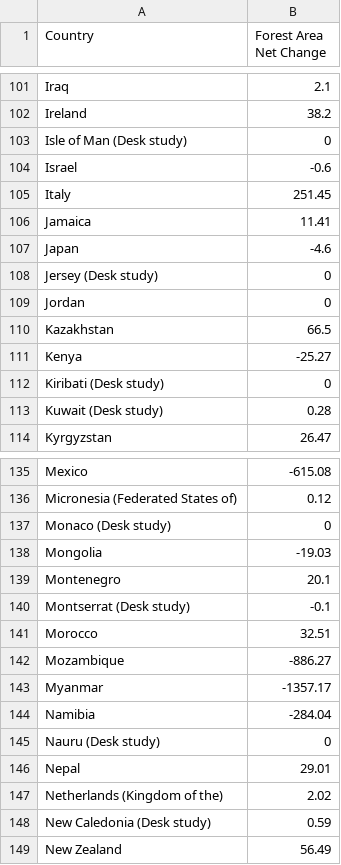
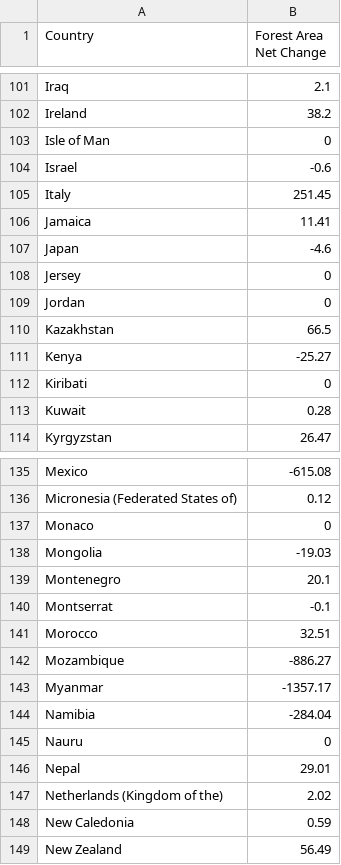
Before and after one commit to DominikSlovak/FIT3179-Week-9, a CSV file: Vega_Lite Items/data/fra-forestAreaChange.csv, drawn as a sheet; only a part is shown, gaps mark what is left out; the diff covers the shown part only.

```diff
--- a/Vega_Lite Items/data/fra-forestAreaChange.csv
+++ b/Vega_Lite Items/data/fra-forestAreaChange.csv
@@ -102,3 +102,3 @@ Iraq,2.1
 Ireland,38.2
-Isle of Man (Desk study),0
+Isle of Man,0
 Israel,-0.6
@@ -107,3 +107,3 @@ Jamaica,11.41
 Japan,-4.6
-Jersey (Desk study),0
+Jersey,0
 Jordan,0
@@ -111,4 +111,4 @@ Kazakhstan,66.5
 Kenya,-25.27
-Kiribati (Desk study),0
-Kuwait (Desk study),0.28
+Kiribati,0
+Kuwait,0.28
 Kyrgyzstan,26.47
@@ -136,6 +136,6 @@ Mexico,-615.08
 Micronesia (Federated States of),0.12
-Monaco (Desk study),0
+Monaco,0
 Mongolia,-19.03
 Montenegro,20.1
-Montserrat (Desk study),-0.1
+Montserrat,-0.1
 Morocco,32.51
@@ -144,6 +144,6 @@ Myanmar,-1357.17
 Namibia,-284.04
-Nauru (Desk study),0
+Nauru,0
 Nepal,29.01
 Netherlands (Kingdom of the),2.02
-New Caledonia (Desk study),0.59
+New Caledonia,0.59
 New Zealand,56.49
```
Also changed, not shown: 39 edited cells elsewhere in this file.
